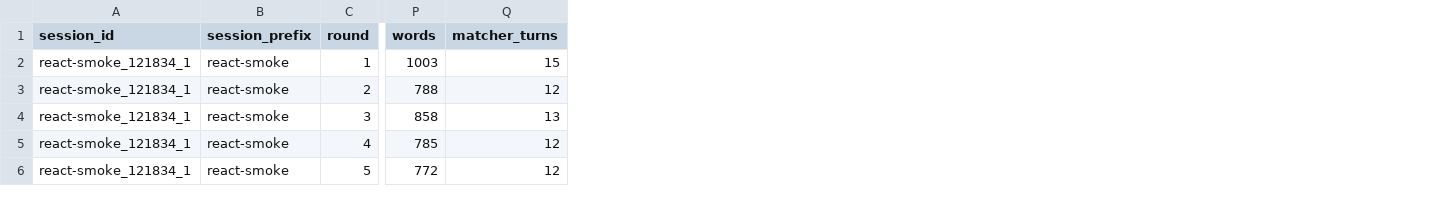
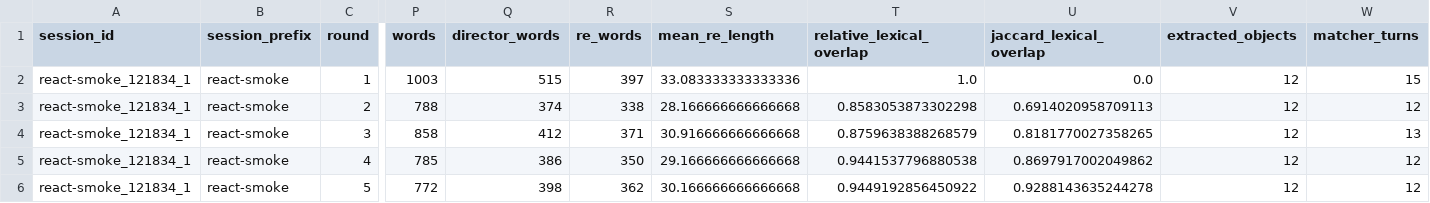
Before and after one commit to peterzeng/implicit-vs-explicit-prompting, a CSV file: docs/react_runs.csv, drawn as a sheet; only a part is shown, gaps mark what is left out; the diff names each change by its address in the sheet, - before the commit and + after, or states it on an @@ line.

```diff
--- a/docs/react_runs.csv
+++ b/docs/react_runs.csv
+column Q (director_words), rows 2-6: 515 | 374 | 412 | 386 | 398
+column R (re_words), rows 2-6: 397 | 338 | 371 | 350 | 362
+column S (mean_re_length), rows 2-6: 33.083333333333336 | 28.166666666666668 | 30.916666666666668 | 29.166666666666668 | 30.166666666666668
+column T (relative_lexical_overlap), rows 2-6: 1.0 | 0.8583053873302298 | 0.8759638388268579 | 0.9441537796880538 | 0.9449192856450922
+column U (jaccard_lexical_overlap), rows 2-6: 0.0 | 0.6914020958709113 | 0.8181770027358265 | 0.8697917002049862 | 0.9288143635244278
+column V (extracted_objects), rows 2-6: all 12
```
Also changed, not shown: 4 other files.
